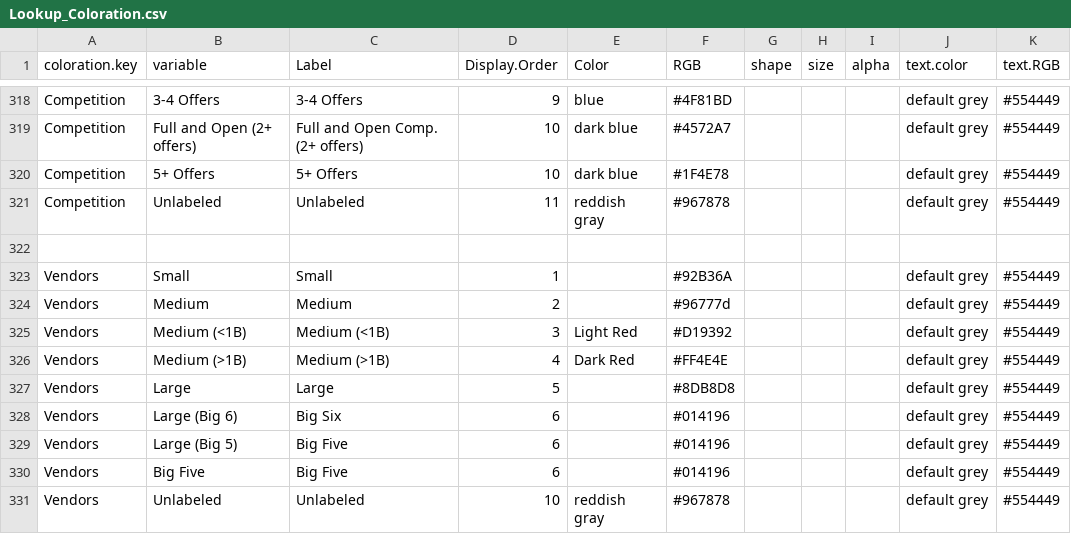
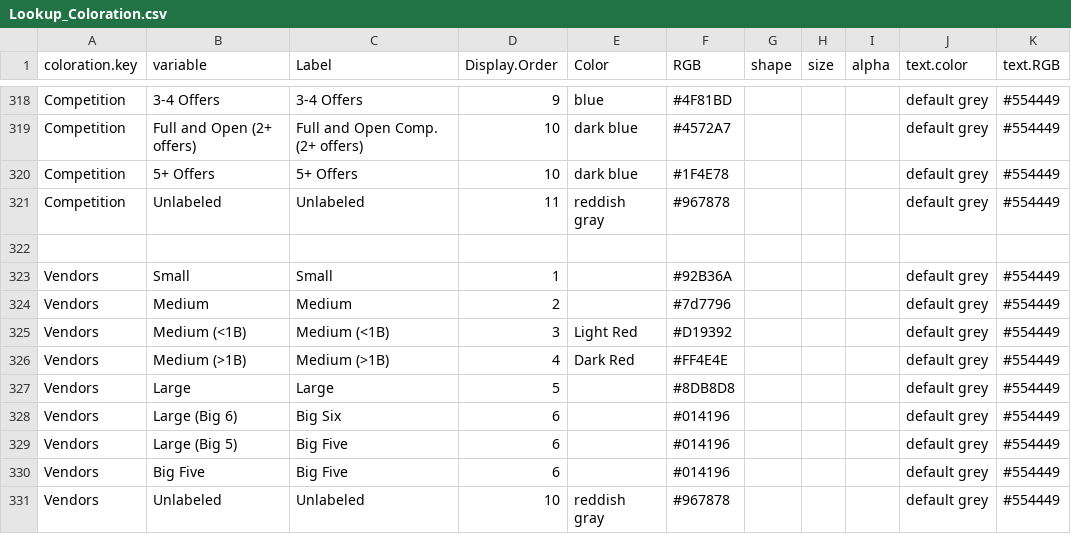
Before and after one commit to CSISdefense/Lookup-Tables, a CSV file: style/Lookup_Coloration.csv, drawn as a sheet; only a part is shown, gaps mark what is left out.

Commit message:
Update Lookup_Coloration.csv
Changed Medium color

```diff
--- a/style/Lookup_Coloration.csv
+++ b/style/Lookup_Coloration.csv
@@ -337,3 +337,3 @@ Competition,Unlabeled,Unlabeled,11,reddish gray,#967878,,,,default grey,#554449
 Vendors,Small,Small,1,,#92B36A,,,,default grey,#554449
-Vendors,Medium,Medium,2,,#96777d,,,,default grey,#554449
+Vendors,Medium,Medium,2,,#7d7796,,,,default grey,#554449
 Vendors,Medium (<1B),Medium (<1B),3,Light Red,#D19392,,,,default grey,#554449
```
